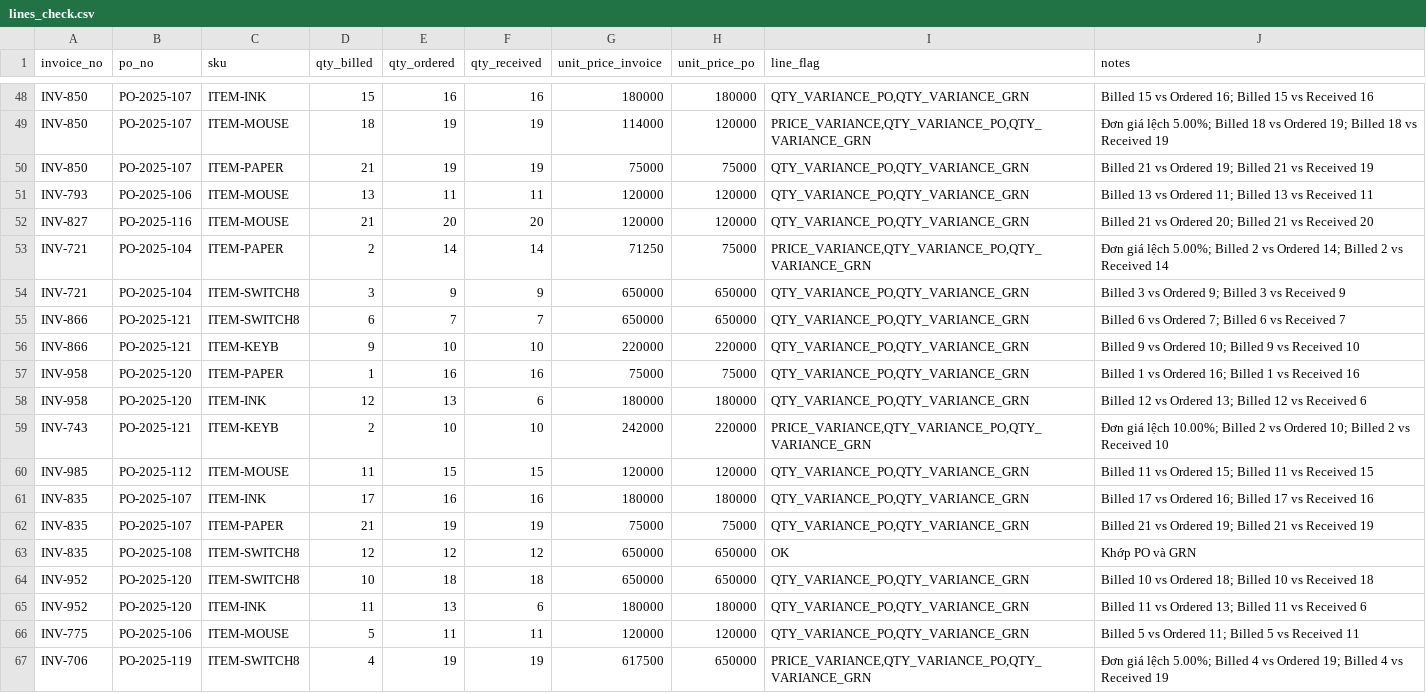
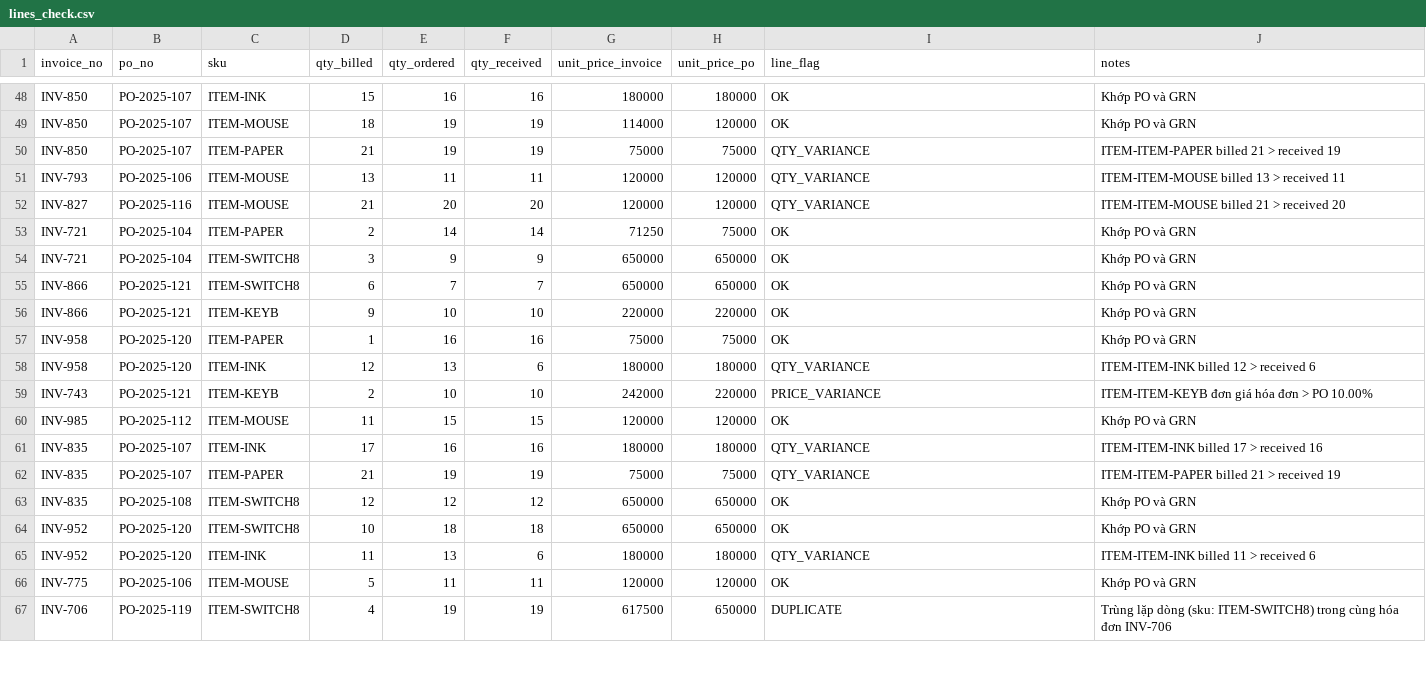
Before and after one commit to hnahk05/DataFES, a CSV file: lines_check.csv, drawn as a sheet; only a part is shown, gaps mark what is left out; the diff covers the shown part only; the diff names each change by its address in the sheet, - before the commit and + after, or states it on an @@ line.

```diff
--- a/lines_check.csv
+++ b/lines_check.csv
-I48 (line_flag): QTY_VARIANCE_PO,QTY_VARIANCE_GRN
+I48 (line_flag): OK
-J48 (notes): Billed 15 vs Ordered 16; Billed 15 vs Received 16
+J48 (notes): Khớp PO và GRN
-I49 (line_flag): PRICE_VARIANCE,QTY_VARIANCE_PO,QTY_VARIANCE_GRN
+I49 (line_flag): OK
-J49 (notes): Đơn giá lệch 5.00%; Billed 18 vs Ordered 19; Billed 18 vs Received 19
+J49 (notes): Khớp PO và GRN
-I50:I52 (line_flag): QTY_VARIANCE_PO,QTY_VARIANCE_GRN
+I50:I52 (line_flag): QTY_VARIANCE
-J50 (notes): Billed 21 vs Ordered 19; Billed 21 vs Received 19
+J50 (notes): ITEM-ITEM-PAPER billed 21 > received 19
-J51 (notes): Billed 13 vs Ordered 11; Billed 13 vs Received 11
+J51 (notes): ITEM-ITEM-MOUSE billed 13 > received 11
-J52 (notes): Billed 21 vs Ordered 20; Billed 21 vs Received 20
+J52 (notes): ITEM-ITEM-MOUSE billed 21 > received 20
-I53 (line_flag): PRICE_VARIANCE,QTY_VARIANCE_PO,QTY_VARIANCE_GRN
+I53 (line_flag): OK
-J53 (notes): Đơn giá lệch 5.00%; Billed 2 vs Ordered 14; Billed 2 vs Received 14
+J53 (notes): Khớp PO và GRN
-I54:I57 (line_flag): QTY_VARIANCE_PO,QTY_VARIANCE_GRN
+I54:I57 (line_flag): OK
-J54 (notes): Billed 3 vs Ordered 9; Billed 3 vs Received 9
+J54 (notes): Khớp PO và GRN
-J55 (notes): Billed 6 vs Ordered 7; Billed 6 vs Received 7
+J55 (notes): Khớp PO và GRN
-J56 (notes): Billed 9 vs Ordered 10; Billed 9 vs Received 10
+J56 (notes): Khớp PO và GRN
-J57 (notes): Billed 1 vs Ordered 16; Billed 1 vs Received 16
+J57 (notes): Khớp PO và GRN
-I58 (line_flag): QTY_VARIANCE_PO,QTY_VARIANCE_GRN
+I58 (line_flag): QTY_VARIANCE
-J58 (notes): Billed 12 vs Ordered 13; Billed 12 vs Received 6
+J58 (notes): ITEM-ITEM-INK billed 12 > received 6
-I59 (line_flag): PRICE_VARIANCE,QTY_VARIANCE_PO,QTY_VARIANCE_GRN
+I59 (line_flag): PRICE_VARIANCE
-J59 (notes): Đơn giá lệch 10.00%; Billed 2 vs Ordered 10; Billed 2 vs Received 10
+J59 (notes): ITEM-ITEM-KEYB đơn giá hóa đơn > PO 10.00%
-I60 (line_flag): QTY_VARIANCE_PO,QTY_VARIANCE_GRN
+I60 (line_flag): OK
-J60 (notes): Billed 11 vs Ordered 15; Billed 11 vs Received 15
+J60 (notes): Khớp PO và GRN
-I61:I62 (line_flag): QTY_VARIANCE_PO,QTY_VARIANCE_GRN
+I61:I62 (line_flag): QTY_VARIANCE
-J61 (notes): Billed 17 vs Ordered 16; Billed 17 vs Received 16
+J61 (notes): ITEM-ITEM-INK billed 17 > received 16
-J62 (notes): Billed 21 vs Ordered 19; Billed 21 vs Received 19
+J62 (notes): ITEM-ITEM-PAPER billed 21 > received 19
-I64 (line_flag): QTY_VARIANCE_PO,QTY_VARIANCE_GRN
+I64 (line_flag): OK
-J64 (notes): Billed 10 vs Ordered 18; Billed 10 vs Received 18
+J64 (notes): Khớp PO và GRN
-I65 (line_flag): QTY_VARIANCE_PO,QTY_VARIANCE_GRN
+I65 (line_flag): QTY_VARIANCE
-J65 (notes): Billed 11 vs Ordered 13; Billed 11 vs Received 6
+J65 (notes): ITEM-ITEM-INK billed 11 > received 6
-I66 (line_flag): QTY_VARIANCE_PO,QTY_VARIANCE_GRN
+I66 (line_flag): OK
-J66 (notes): Billed 5 vs Ordered 11; Billed 5 vs Received 11
+J66 (notes): Khớp PO và GRN
-I67 (line_flag): PRICE_VARIANCE,QTY_VARIANCE_PO,QTY_VARIANCE_GRN
+I67 (line_flag): DUPLICATE
-J67 (notes): Đơn giá lệch 5.00%; Billed 4 vs Ordered 19; Billed 4 vs Received 19
+J67 (notes): Trùng lặp dòng (sku: ITEM-SWITCH8) trong cùng hóa đơn INV-706
```
Also changed, not shown: 114 edited cells elsewhere in this file, result.csv, 1 other file.
